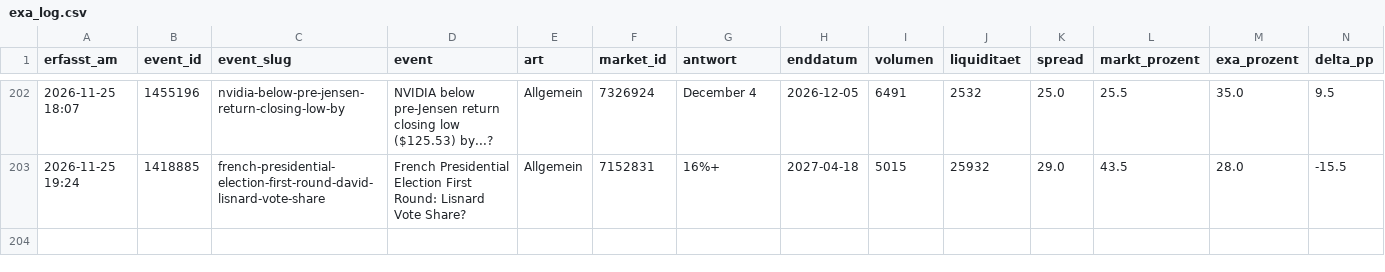
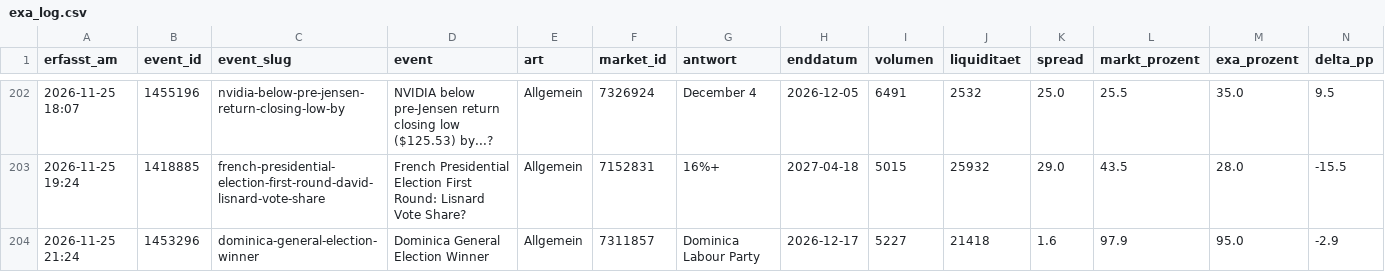
Before and after one commit to Fluc10/polymarket-scanner, a CSV file: data/exa_log.csv, drawn as a sheet; only a part is shown, gaps mark what is left out; rows hold the shown columns only; the diff names each change by its address in the sheet, - before the commit and + after, or states it on an @@ line.

```diff
--- a/data/exa_log.csv
+++ b/data/exa_log.csv
+row 204: 2026-11-25 21:24 | 1453296 | dominica-general-election-winner | Dominica General Election Winner | Allgemein | 7311857 | Dominica Labour Party | 2026-12-17 | 5227 | 21418 | 1.6 | 97.9 | 95.0 | -2.9
```
